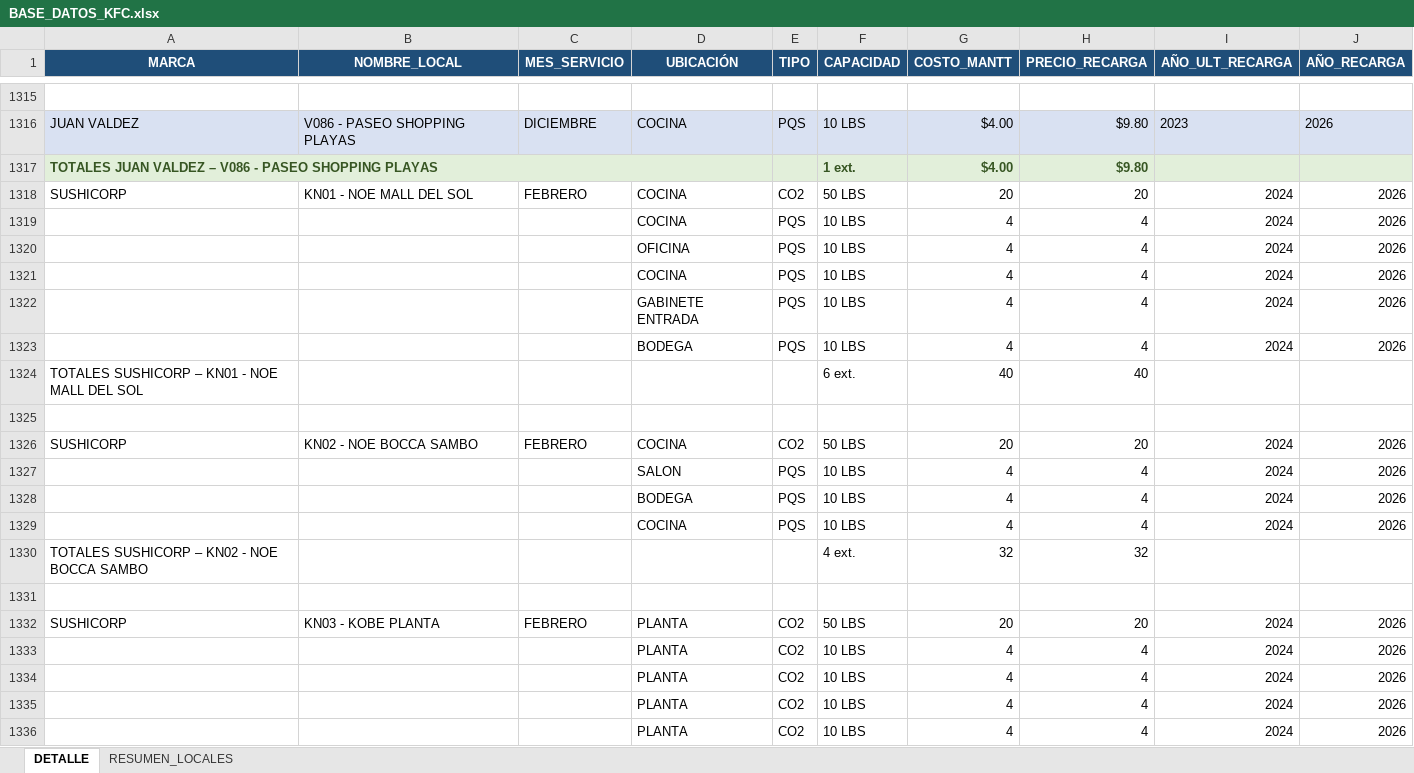
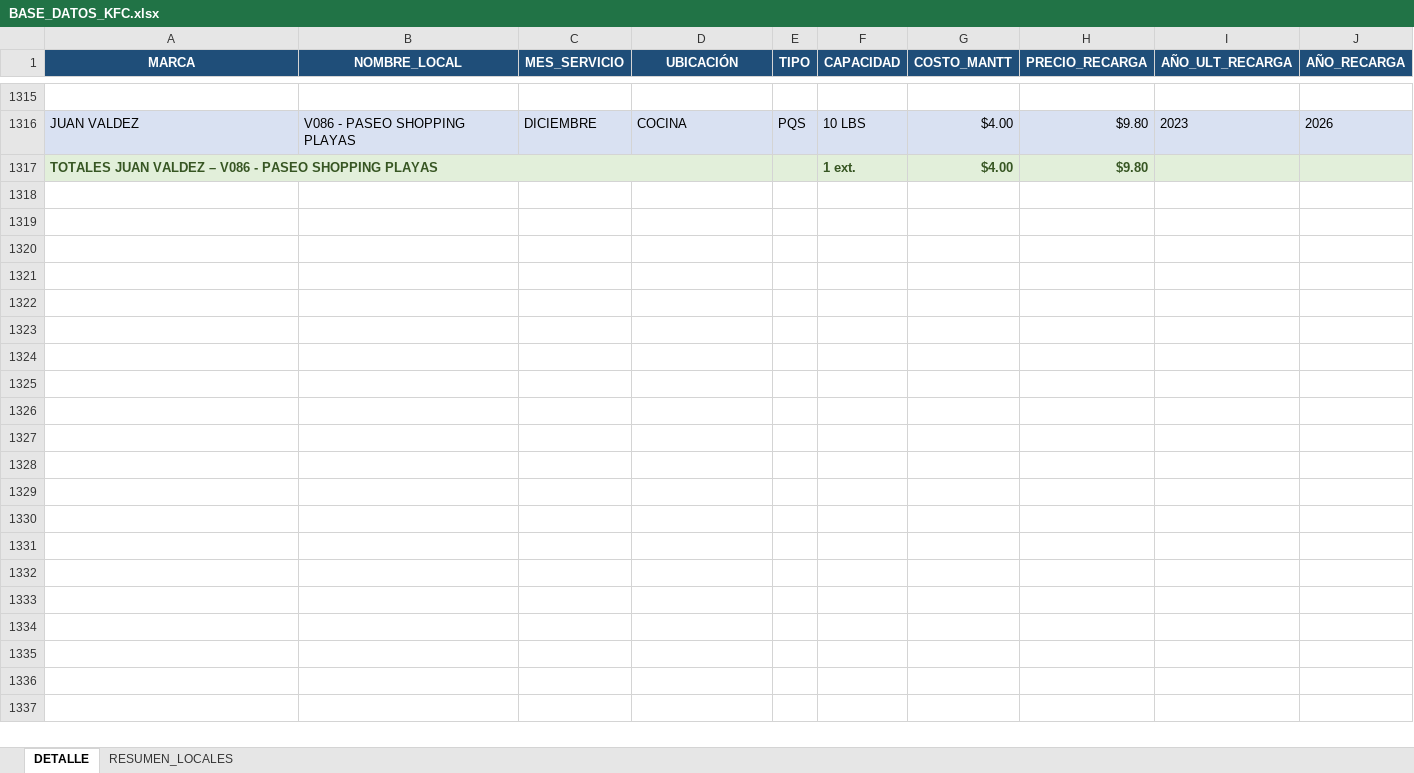
Before and after one commit to alejosl0801/previfuego-facturacion, an Excel workbook: BASE_DATOS_KFC.xlsx, sheet DETALLE, drawn as a sheet; only a part is shown, gaps mark what is left out; values as stored, in another font and other column widths than the file's, no borders; the diff covers the shown part only; the diff names each change by its address in the sheet, - before the commit and + after, or states it on an @@ line.

```diff
--- a/BASE_DATOS_KFC.xlsx (sheet DETALLE)
+++ b/BASE_DATOS_KFC.xlsx (sheet DETALLE)
-row 1318: SUSHICORP | KN01 - NOE MALL DEL SOL | FEBRERO | COCINA | CO2 | 50 LBS | 20 | 20 | 2024 | 2026
-row 1319:  |  |  | COCINA | PQS | 10 LBS | 4 | 4 | 2024 | 2026
-row 1320:  |  |  | OFICINA | PQS | 10 LBS | 4 | 4 | 2024 | 2026
-row 1321:  |  |  | COCINA | PQS | 10 LBS | 4 | 4 | 2024 | 2026
-row 1322:  |  |  | GABINETE ENTRADA | PQS | 10 LBS | 4 | 4 | 2024 | 2026
-row 1323:  |  |  | BODEGA | PQS | 10 LBS | 4 | 4 | 2024 | 2026
-row 1324: TOTALES SUSHICORP – KN01 - NOE MALL DEL SOL |  |  |  |  | 6 ext. | 40 | 40
-row 1325: (empty)
-row 1326: SUSHICORP | KN02 - NOE BOCCA SAMBO | FEBRERO | COCINA | CO2 | 50 LBS | 20 | 20 | 2024 | 2026
-row 1327:  |  |  | SALON | PQS | 10 LBS | 4 | 4 | 2024 | 2026
-row 1328:  |  |  | BODEGA | PQS | 10 LBS | 4 | 4 | 2024 | 2026
-row 1329:  |  |  | COCINA | PQS | 10 LBS | 4 | 4 | 2024 | 2026
-row 1330: TOTALES SUSHICORP – KN02 - NOE BOCCA SAMBO |  |  |  |  | 4 ext. | 32 | 32
-row 1331: (empty)
-row 1332: SUSHICORP | KN03 - KOBE PLANTA | FEBRERO | PLANTA | CO2 | 50 LBS | 20 | 20 | 2024 | 2026
-row 1333:  |  |  | PLANTA | CO2 | 10 LBS | 4 | 4 | 2024 | 2026
-row 1334:  |  |  | PLANTA | CO2 | 10 LBS | 4 | 4 | 2024 | 2026
-row 1335:  |  |  | PLANTA | CO2 | 10 LBS | 4 | 4 | 2024 | 2026
-row 1336:  |  |  | PLANTA | CO2 | 10 LBS | 4 | 4 | 2024 | 2026
```
Also changed, not shown: 68 removed rows elsewhere in this sheet, sheet RESUMEN_LOCALES, 2 other files.
